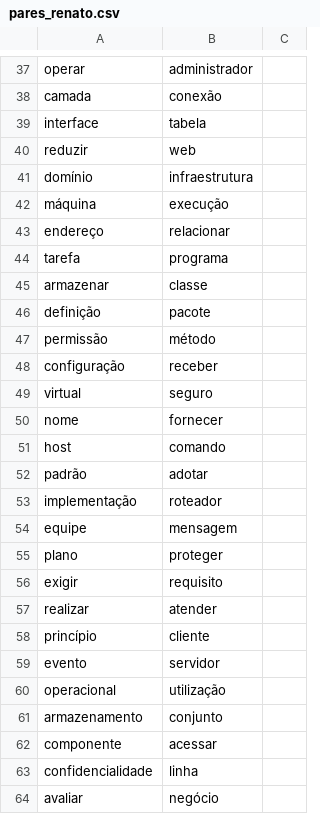
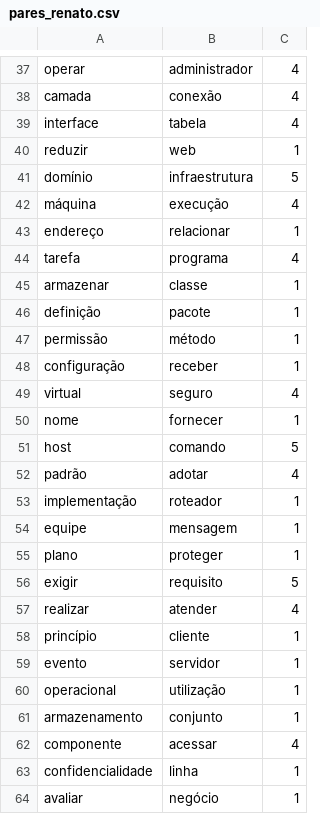
Before and after one commit to MarnieGrenat/PLN_T1, a CSV file: similaridade/pares_renato.csv, drawn as a sheet; only a part is shown, gaps mark what is left out; the diff covers the shown part only; the diff names each change by its address in the sheet, - before the commit and + after, or states it on an @@ line.

```diff
--- a/similaridade/pares_renato.csv
+++ b/similaridade/pares_renato.csv
-C37:C39: (empty)
+C37:C39: 4
-C40: (empty)
+C40: 1
-C41: (empty)
+C41: 5
-C42: (empty)
+C42: 4
-C43: (empty)
+C43: 1
-C44: (empty)
+C44: 4
-C45:C48: (empty)
+C45:C48: 1
-C49: (empty)
+C49: 4
-C50: (empty)
+C50: 1
-C51: (empty)
+C51: 5
-C52: (empty)
+C52: 4
-C53:C55: (empty)
+C53:C55: 1
-C56: (empty)
+C56: 5
-C57: (empty)
+C57: 4
-C58:C61: (empty)
+C58:C61: 1
-C62: (empty)
+C62: 4
-C63:C64: (empty)
+C63:C64: 1
```
Also changed, not shown: 72 edited cells elsewhere in this file.
